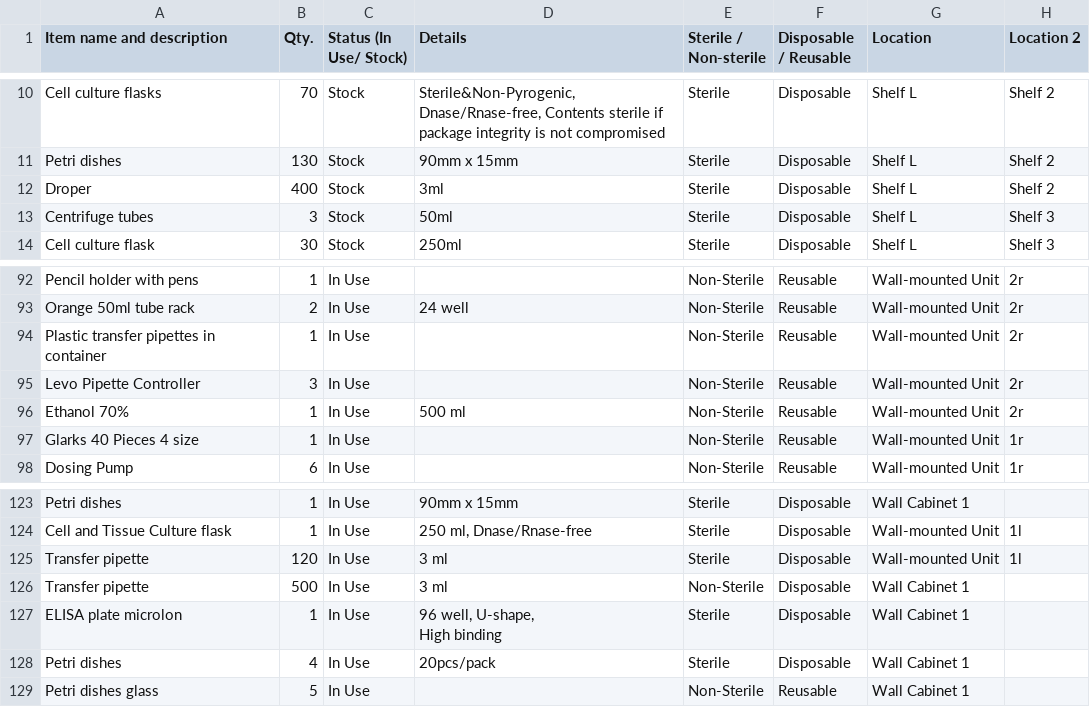
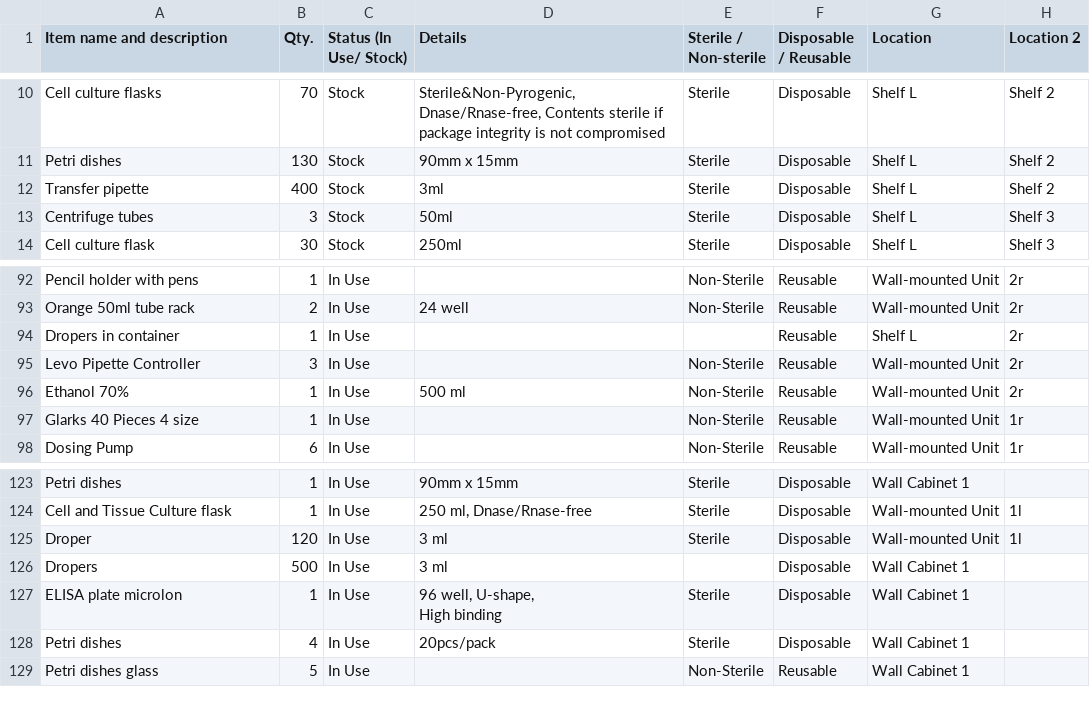
Before and after one commit to mane-poghosyan/lab-inventory, a CSV file: data.csv, drawn as a sheet; only a part is shown, gaps mark what is left out.

Commit message:
Update inventory via Admin panel

```diff
--- a/data.csv
+++ b/data.csv
@@ -11,3 +11,3 @@ Item name and description,Qty.,Status (In Use/ Stock),Details,Sterile / Non-ster
 "Petri dishes",130,"Stock","90mm x 15mm","Sterile","Disposable","Shelf L","Shelf 2"
-"Droper",400,"Stock","3ml","Sterile","Disposable","Shelf L","Shelf 2"
+"Transfer pipette",400,"Stock","3ml","Sterile","Disposable","Shelf L","Shelf 2"
 "Centrifuge tubes",3,"Stock","50ml","Sterile","Disposable","Shelf L","Shelf 3"
@@ -93,3 +93,3 @@ Item name and description,Qty.,Status (In Use/ Stock),Details,Sterile / Non-ster
 "Orange 50ml tube rack",2,"In Use","24 well","Non-Sterile","Reusable","Wall-mounted Unit","2r"
-"Plastic transfer pipettes in container",1,"In Use","","Non-Sterile","Reusable","Wall-mounted Unit","2r"
+"Dropers in container",1,"In Use","","","Reusable","Shelf L","2r"
 "Levo Pipette Controller",3,"In Use","","Non-Sterile","Reusable","Wall-mounted Unit","2r"
@@ -124,4 +124,4 @@ Item name and description,Qty.,Status (In Use/ Stock),Details,Sterile / Non-ster
 "Cell and Tissue Culture flask",1,"In Use","250 ml, Dnase/Rnase-free","Sterile","Disposable","Wall-mounted Unit","1l"
-"Transfer pipette",120,"In Use","3 ml","Sterile","Disposable","Wall-mounted Unit","1l"
-"Transfer pipette",500,"In Use","3 ml","Non-Sterile","Disposable","Wall Cabinet 1",""
+"Droper",120,"In Use","3 ml","Sterile","Disposable","Wall-mounted Unit","1l"
+"Dropers",500,"In Use","3 ml","","Disposable","Wall Cabinet 1",""
 "ELISA plate microlon",1,"In Use","96 well, U-shape,
```
